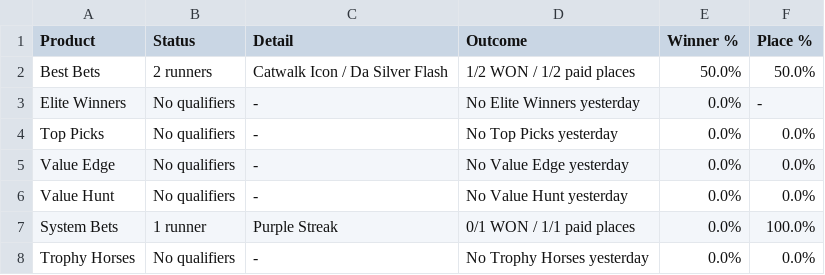
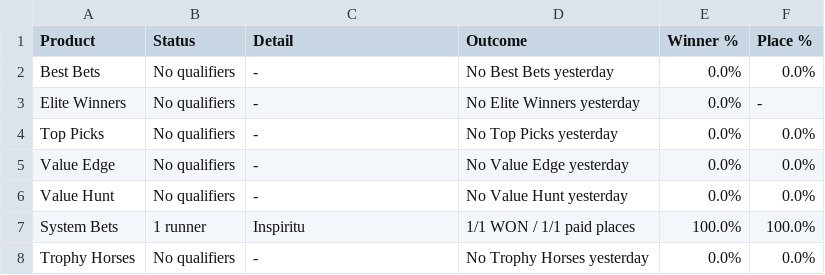
Before and after one commit to puntingiq/puntingiq-site, a CSV file: reports/latest/web_product_status.csv, drawn as a sheet.

```diff
--- a/reports/latest/web_product_status.csv
+++ b/reports/latest/web_product_status.csv
@@ -1,3 +1,3 @@
 Product,Status,Detail,Outcome,Winner %,Place %
-Best Bets,2 runners,Catwalk Icon / Da Silver Flash,1/2 WON / 1/2 paid places,50.0%,50.0%
+Best Bets,No qualifiers,-,No Best Bets yesterday,0.0%,0.0%
 Elite Winners,No qualifiers,-,No Elite Winners yesterday,0.0%,-
@@ -6,3 +6,3 @@ Value Edge,No qualifiers,-,No Value Edge yesterday,0.0%,0.0%
 Value Hunt,No qualifiers,-,No Value Hunt yesterday,0.0%,0.0%
-System Bets,1 runner,Purple Streak,0/1 WON / 1/1 paid places,0.0%,100.0%
+System Bets,1 runner,Inspiritu,1/1 WON / 1/1 paid places,100.0%,100.0%
 Trophy Horses,No qualifiers,-,No Trophy Horses yesterday,0.0%,0.0%
```
Also changed, not shown: reports/latest/founders_premium_live_results.csv, reports/latest/system_bets_live_results.csv, 21 other files.
